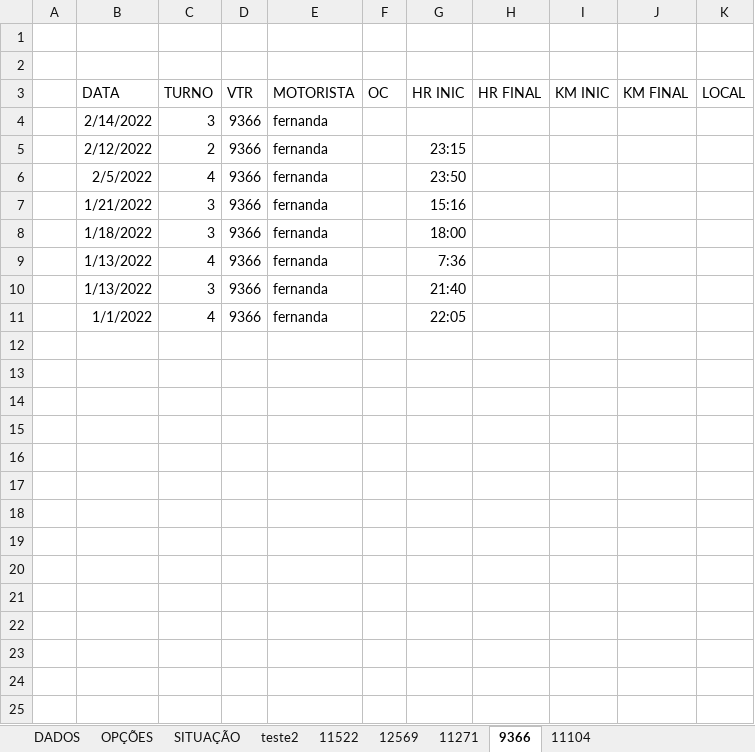
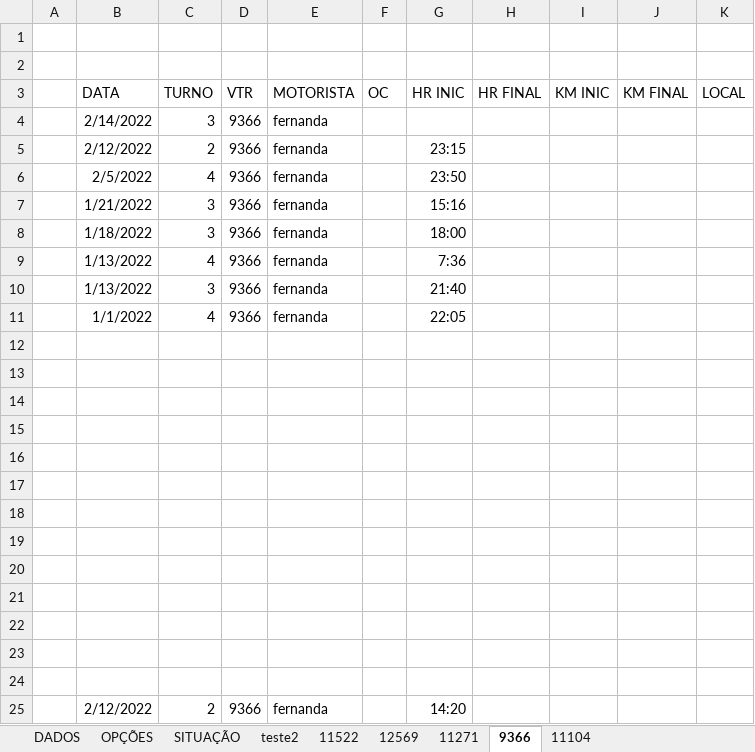
Before and after one commit to sgtkievel/excel, an Excel workbook: deslVtr.xlsm, sheet 9366, drawn as a sheet; values as stored, in another font and other column widths than the file's, no borders; table styles not drawn; the diff names each change by its address in the sheet, - before the commit and + after, or states it on an @@ line.

```diff
--- a/deslVtr.xlsm (sheet 9366)
+++ b/deslVtr.xlsm (sheet 9366)
+row 12: (empty)
+row 13: (empty)
+row 14: (empty)
+row 15: (empty)
+row 16: (empty)
+row 17: (empty)
+row 18: (empty)
+row 19: (empty)
+row 20: (empty)
+row 21: (empty)
+row 22: (empty)
+row 23: (empty)
+row 24: (empty)
+row 25:  | 2/12/2022 | 2 | 9366 | fernanda |  | 14:20
```
Also changed, not shown: sheet DADOS, charts or pictures.
